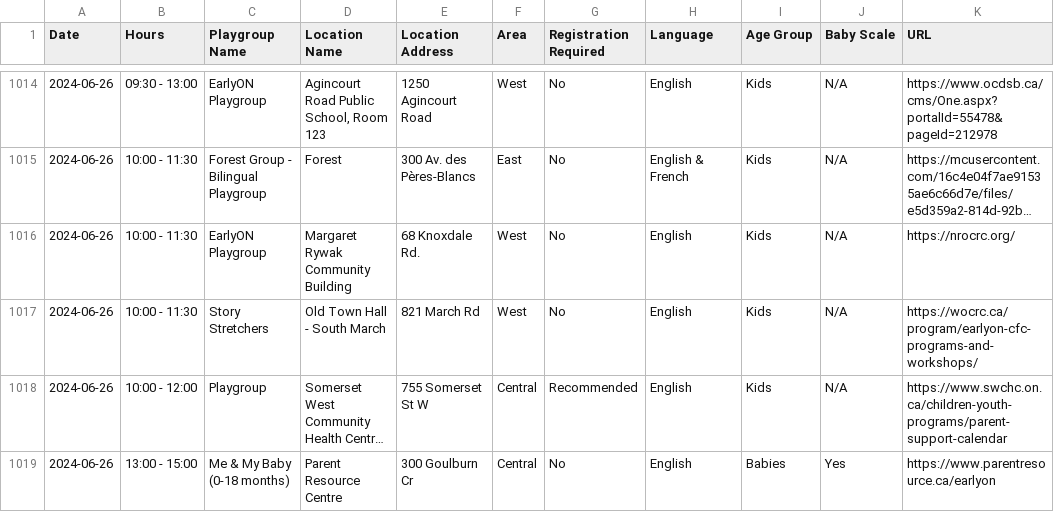
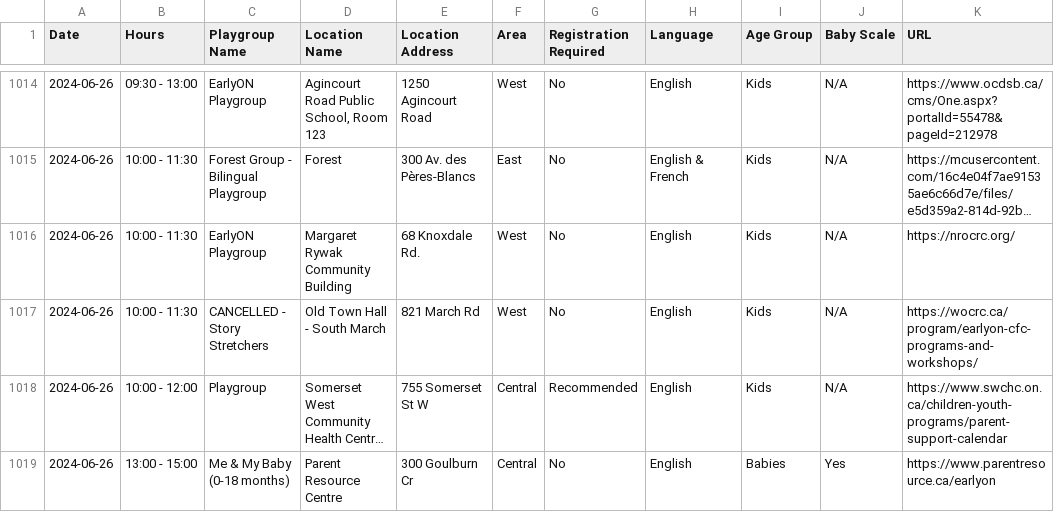
Before and after one commit to claudielarouche/claudielarouche, a CSV file: earlyON/data.csv, drawn as a sheet; only a part is shown, gaps mark what is left out; long unchanged cells end in …; the diff names each change by its address in the sheet, - before the commit and + after, or states it on an @@ line.

Commit message:
Update data.csv

```diff
--- a/earlyON/data.csv
+++ b/earlyON/data.csv
-C1017 (Playgroup Name): Story Stretchers
+C1017 (Playgroup Name): CANCELLED - Story Stretchers
```
